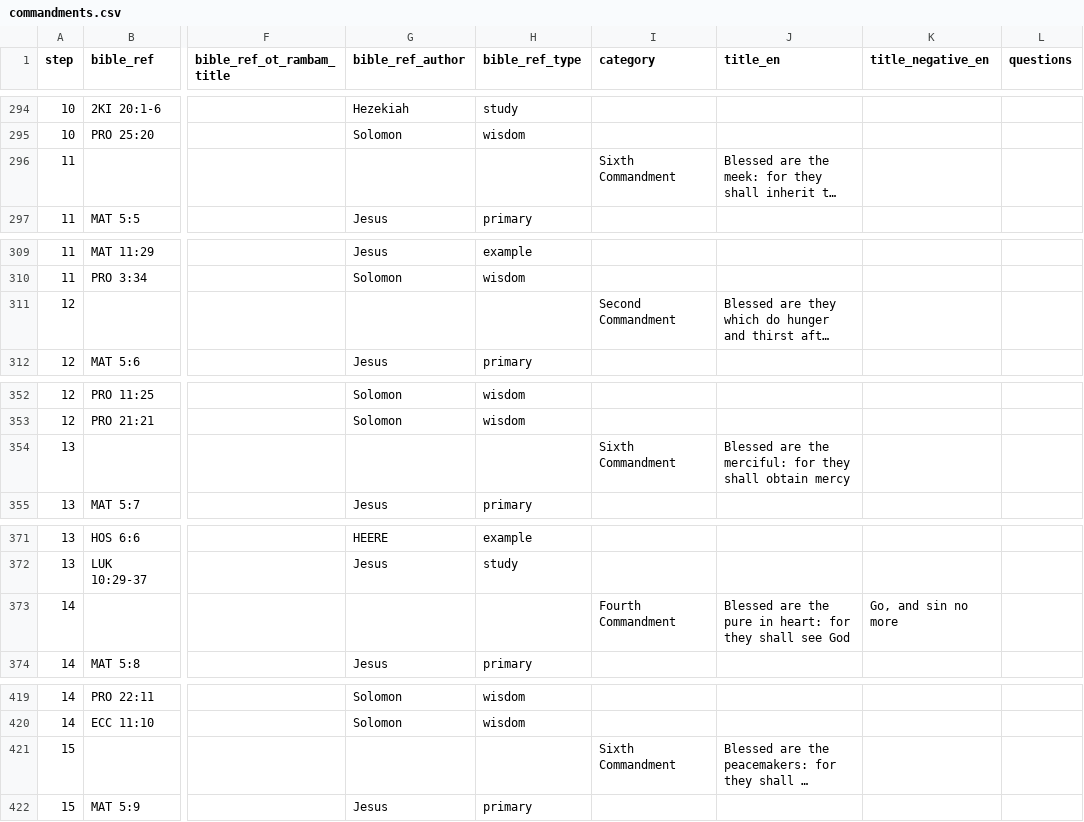
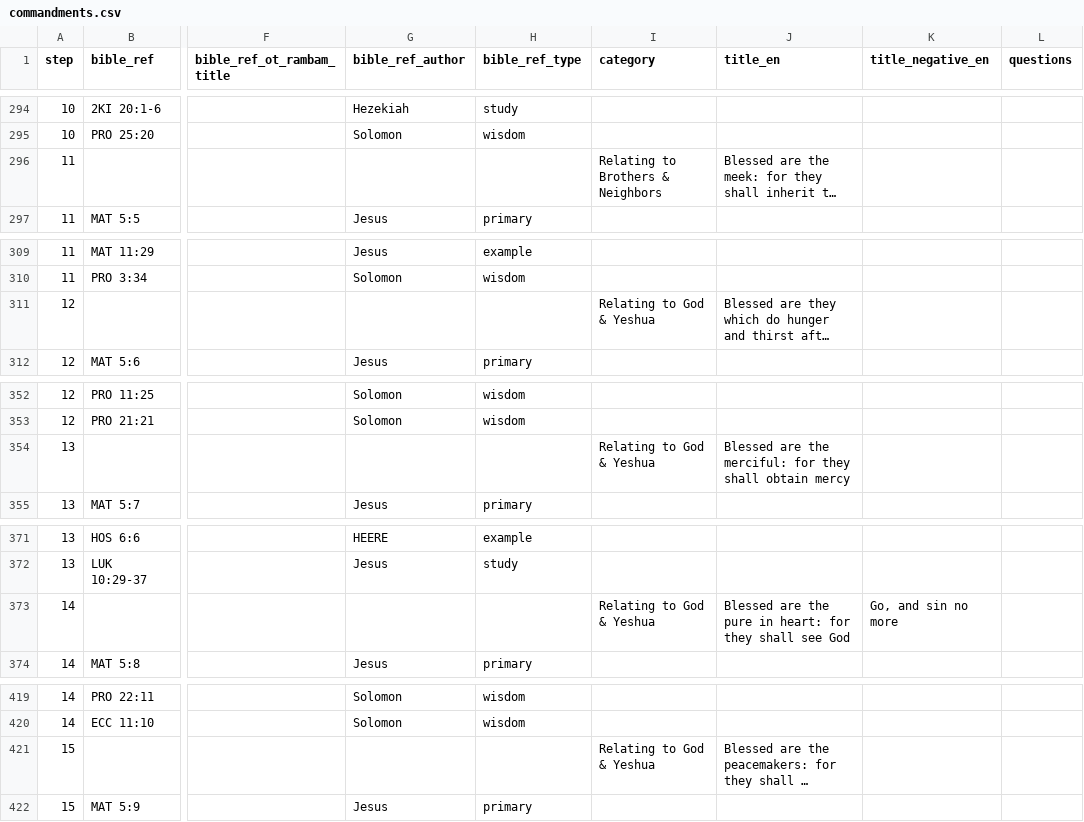
Before and after one commit to walkasjesus/walkasjesus_biblereferences, a CSV file: commandments.csv, drawn as a sheet; only a part is shown, gaps mark what is left out; long unchanged cells end in …; the diff covers the shown part only; the diff names each change by its address in the sheet, - before the commit and + after, or states it on an @@ line.

```diff
--- a/commandments.csv
+++ b/commandments.csv
-I296 (category): Sixth Commandment
+I296 (category): Relating to Brothers & Neighbors
-I311 (category): Second Commandment
+I311 (category): Relating to God & Yeshua
-I354 (category): Sixth Commandment
+I354 (category): Relating to God & Yeshua
-I373 (category): Fourth Commandment
+I373 (category): Relating to God & Yeshua
-I421 (category): Sixth Commandment
+I421 (category): Relating to God & Yeshua
```
Also changed, not shown: 72 edited cells elsewhere in this file, 3 other files.
